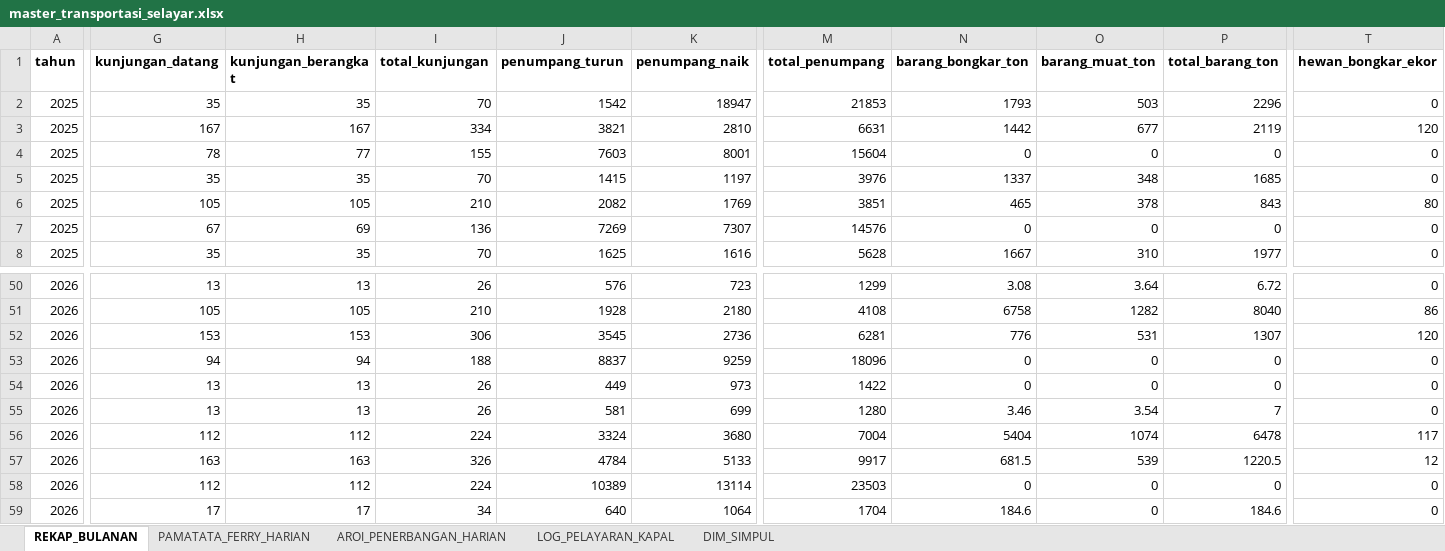
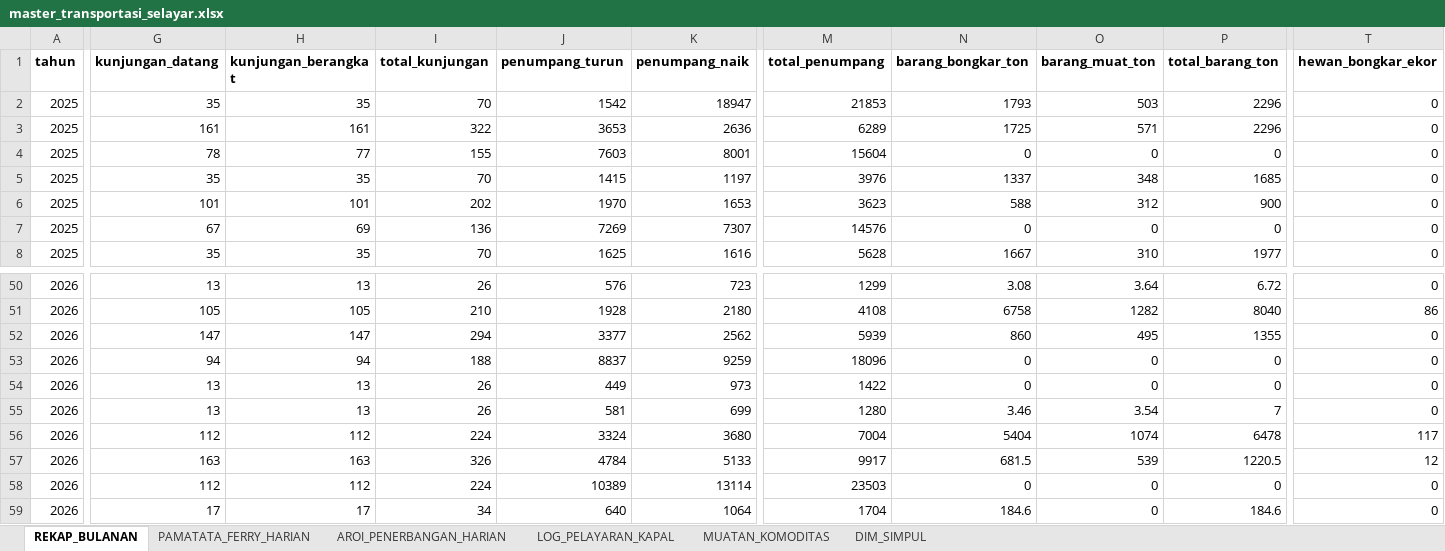
Before and after one commit to stat-selayar/distribusi, an Excel workbook: data_bersih/master_transportasi_selayar.xlsx, sheet REKAP_BULANAN, drawn as a sheet; only a part is shown, gaps mark what is left out; values as stored, in another font and other column widths than the file's, no borders; the diff covers the shown part only; the diff names each change by its address in the sheet, - before the commit and + after, or states it on an @@ line.

```diff
--- a/data_bersih/master_transportasi_selayar.xlsx (sheet REKAP_BULANAN)
+++ b/data_bersih/master_transportasi_selayar.xlsx (sheet REKAP_BULANAN)
+sheet tab: MUATAN_KOMODITAS
-G3 (kunjungan_datang): 167
+G3 (kunjungan_datang): 161
-H3 (kunjungan_berangkat): 167
+H3 (kunjungan_berangkat): 161
-I3 (total_kunjungan): 334
+I3 (total_kunjungan): 322
-J3 (penumpang_turun): 3821
+J3 (penumpang_turun): 3653
-K3 (penumpang_naik): 2810
+K3 (penumpang_naik): 2636
-M3 (total_penumpang): 6631
+M3 (total_penumpang): 6289
-N3 (barang_bongkar_ton): 1442
+N3 (barang_bongkar_ton): 1725
-O3 (barang_muat_ton): 677
+O3 (barang_muat_ton): 571
-P3 (total_barang_ton): 2119
+P3 (total_barang_ton): 2296
-T3 (hewan_bongkar_ekor): 120
+T3 (hewan_bongkar_ekor): 0
-G6 (kunjungan_datang): 105
+G6 (kunjungan_datang): 101
-H6 (kunjungan_berangkat): 105
+H6 (kunjungan_berangkat): 101
-I6 (total_kunjungan): 210
+I6 (total_kunjungan): 202
-J6 (penumpang_turun): 2082
+J6 (penumpang_turun): 1970
-K6 (penumpang_naik): 1769
+K6 (penumpang_naik): 1653
-M6 (total_penumpang): 3851
+M6 (total_penumpang): 3623
-N6 (barang_bongkar_ton): 465
+N6 (barang_bongkar_ton): 588
-O6 (barang_muat_ton): 378
+O6 (barang_muat_ton): 312
-P6 (total_barang_ton): 843
+P6 (total_barang_ton): 900
-T6 (hewan_bongkar_ekor): 80
+T6 (hewan_bongkar_ekor): 0
-G52 (kunjungan_datang): 153
+G52 (kunjungan_datang): 147
-H52 (kunjungan_berangkat): 153
+H52 (kunjungan_berangkat): 147
-I52 (total_kunjungan): 306
+I52 (total_kunjungan): 294
-J52 (penumpang_turun): 3545
+J52 (penumpang_turun): 3377
-K52 (penumpang_naik): 2736
+K52 (penumpang_naik): 2562
-M52 (total_penumpang): 6281
+M52 (total_penumpang): 5939
-N52 (barang_bongkar_ton): 776
+N52 (barang_bongkar_ton): 860
-O52 (barang_muat_ton): 531
+O52 (barang_muat_ton): 495
-P52 (total_barang_ton): 1307
+P52 (total_barang_ton): 1355
-T52 (hewan_bongkar_ekor): 120
+T52 (hewan_bongkar_ekor): 0
```
Also changed, not shown: 186 edited cells elsewhere in this sheet, sheet LOG_PELAYARAN_KAPAL, 7 other files.
